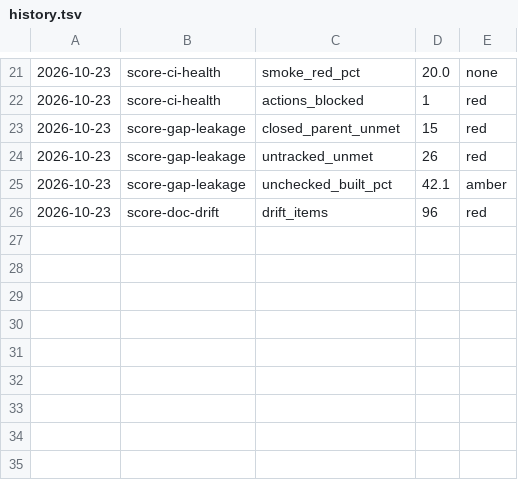
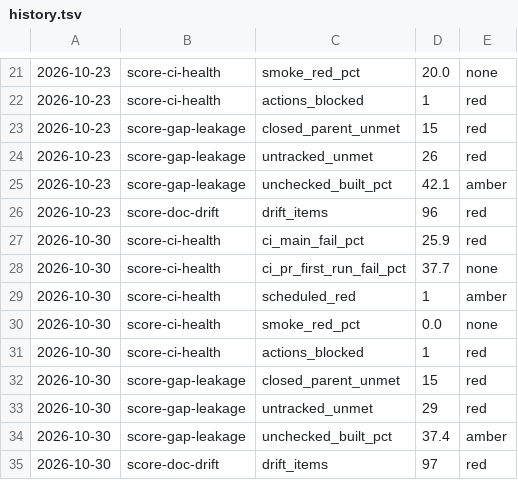
Before and after one commit to donlafranchi/socialus-ops, a TSV file: scores/history.tsv, drawn as a sheet; only a part is shown, gaps mark what is left out.

```diff
--- a/scores/history.tsv
+++ b/scores/history.tsv
@@ -26 +26,10 @@
 2026-10-23	score-doc-drift	drift_items	96	red
+2026-10-30	score-ci-health	ci_main_fail_pct	25.9	red
+2026-10-30	score-ci-health	ci_pr_first_run_fail_pct	37.7	none
+2026-10-30	score-ci-health	scheduled_red	1	amber
+2026-10-30	score-ci-health	smoke_red_pct	0.0	none
+2026-10-30	score-ci-health	actions_blocked	1	red
+2026-10-30	score-gap-leakage	closed_parent_unmet	15	red
+2026-10-30	score-gap-leakage	untracked_unmet	29	red
+2026-10-30	score-gap-leakage	unchecked_built_pct	37.4	amber
+2026-10-30	score-doc-drift	drift_items	97	red
```
Also changed, not shown: 3 other files.
